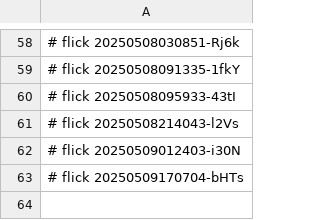
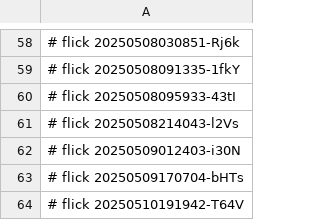
Before and after one commit to abikesa/ukuvula, a CSV file: caffe/.csv, drawn as a sheet; only a part is shown, gaps mark what is left out.

Commit message:
caffe/.csv

```diff
--- a/caffe/.csv
+++ b/caffe/.csv
@@ -63 +63,2 @@
 # flick 20250509170704-bHTs
+# flick 20250510191942-T64V
```
